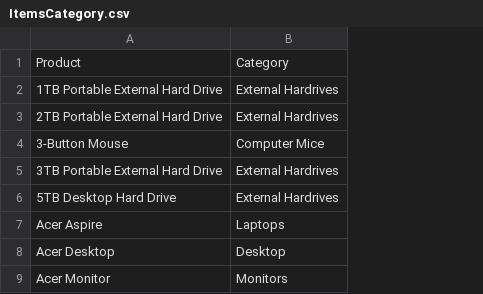
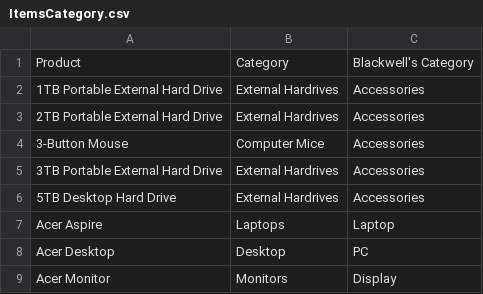
Before and after one commit to joanfigueras/Discover-Associations, a CSV file: datasets/ItemsCategory.csv, drawn as a sheet; only a part is shown; the diff names each change by its address in the sheet, - before the commit and + after, or states it on an @@ line.

```diff
--- a/datasets/ItemsCategory.csv
+++ b/datasets/ItemsCategory.csv
+column C, rows 1-9: Blackwell's Category | Accessories | Accessories | Accessories | Accessories | Accessories | Laptop | PC | Display
```
Also changed, not shown: 1 other file.
